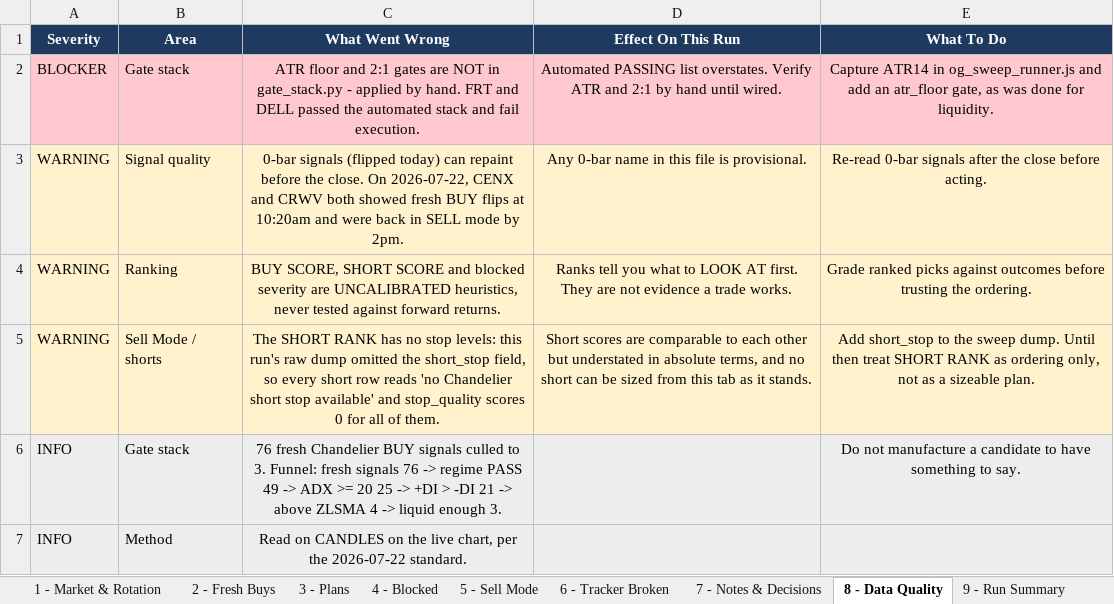
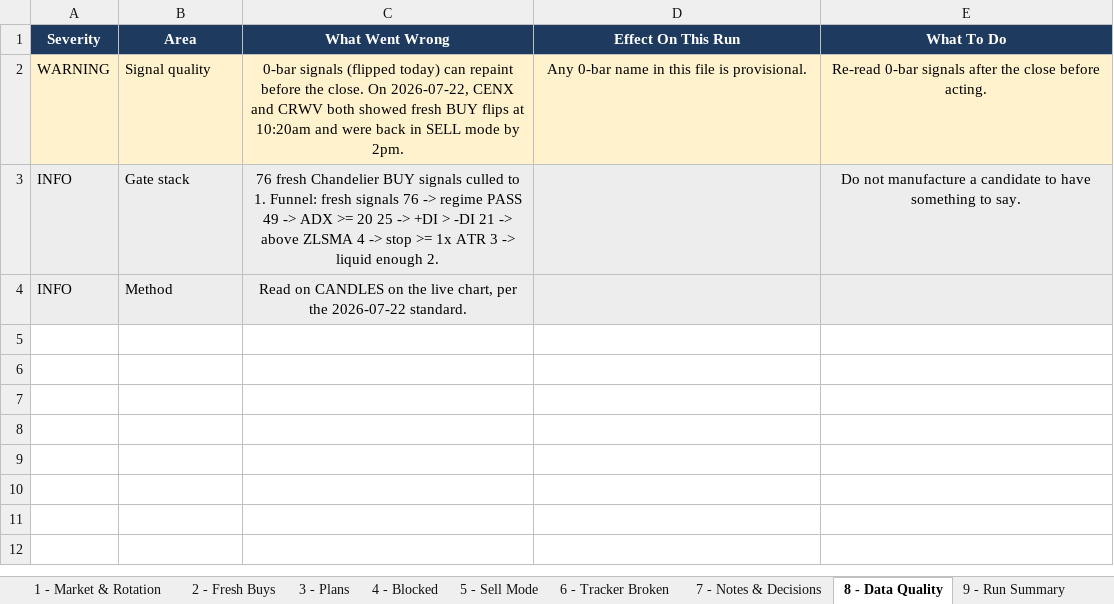
Before and after one commit to Osuby1/tradingview-mcp, an Excel workbook: reports/universe_2026-07-22_new.xlsx, sheet 8 - Data Quality, drawn as a sheet; values as stored, in another font and other column widths than the file's, no borders; removed rows and columns are numbered as before the commit, all else as after; the diff names each change by its address in the sheet, - before the commit and + after, or states it on an @@ line.

Commit message:
ATR captured in the sweep and the ATR floor + stop cap wired as gates. og_sweep_runner.js now computes ATR(14) on completed bars only, so all seven gates run from one sweep. gate_stack gains ATR_FLOOR 1.0x (a stop inside daily noise gets hit by nothing happening - FRT at 0.82x forced this) and ATR_CEILING 4.0x, plus MAX_STOP_PCT 12 as the automatable form of the 2:1 gate (a stop N pct away needs a 2N pct move - DELL at 20.3 pct was a fine 2.78x ATR but needed +40.7 pct on a name already 115 pct above its 200-day). ATR is now REQUIRED, so a missing value raises and the caller blocks rather than passing. Result: the automated stack independently reproduces the hand-verified answer - 76 fresh signals to 1 (CTRE), with FRT and DELL blocked by code instead of by me. Zero data-quality BLOCKERS in the rebuilt workbook for the first time.

```diff
--- a/reports/universe_2026-07-22_new.xlsx (sheet 8 - Data Quality)
+++ b/reports/universe_2026-07-22_new.xlsx (sheet 8 - Data Quality)
-row 2: BLOCKER | Gate stack | ATR floor and 2:1 gates are NOT in gate_stack.py - applied by hand. FRT and DELL passed the automated stack and fail execution. | Automated PASSING list overstates. Verify ATR and 2:1 by hand until wired. | Capture ATR14 in og_sweep_runner.js and add an atr_floor gate, as was done for liquidity.
-row 4: WARNING | Ranking | BUY SCORE, SHORT SCORE and blocked severity are UNCALIBRATED heuristics, never tested against forward returns. | Ranks tell you what to LOOK AT first. They are not evidence a trade works. | Grade ranked picks against outcomes before trusting the ordering.
-row 5: WARNING | Sell Mode / shorts | The SHORT RANK has no stop levels: this run's raw dump omitted the short_stop field, so every short row reads 'no Chandelier short stop available' and stop_quality scores 0 for all of them. | Short scores are comparable to each other but understated in absolute terms, and no short can be sized from this tab as it stands. | Add short_stop to the sweep dump. Until then treat SHORT RANK as ordering only, not as a sizeable plan.
-C3 (What Went Wrong): …culled to 3. Funnel: fresh signals 76 -> regime PASS 49 -> ADX >= 20 25 -> +DI > -DI 21 -> above ZLSMA 4 -> liquid enough 3.
+C3 (What Went Wrong): …culled to 1. Funnel: fresh signals 76 -> regime PASS 49 -> ADX >= 20 25 -> +DI > -DI 21 -> above ZLSMA 4 -> stop >= 1x ATR 3 -> liquid enough 2.
```
Also changed, not shown: sheet 5 - Sell Mode, sheet 2 - Fresh Buys, sheet 7 - Notes & Decisions, sheet 4 - Blocked, sheet 3 - Plans, sheet 9 - Run Summary, 2 more sheets, 4 other files.
